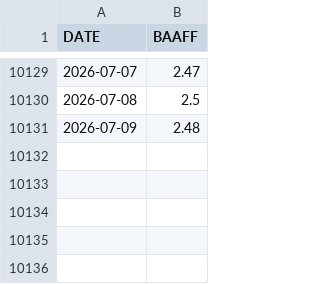
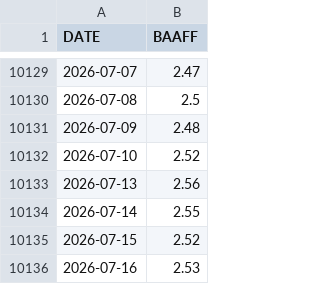
Before and after one commit to skywalkerhu/Equity_Bubble_Dashboard, a CSV file: data/baa_spread.csv, drawn as a sheet; only a part is shown, gaps mark what is left out; the diff names each change by its address in the sheet, - before the commit and + after, or states it on an @@ line.

Commit message:
Local data refresh + fix rate-limit clobbering, add Playwright wake step

```diff
--- a/data/baa_spread.csv
+++ b/data/baa_spread.csv
+row 10132: 2026-07-10 | 2.52
+row 10133: 2026-07-13 | 2.56
+row 10134: 2026-07-14 | 2.55
+row 10135: 2026-07-15 | 2.52
+row 10136: 2026-07-16 | 2.53
```
Also changed, not shown: data/market_data.csv, 3 other files.
